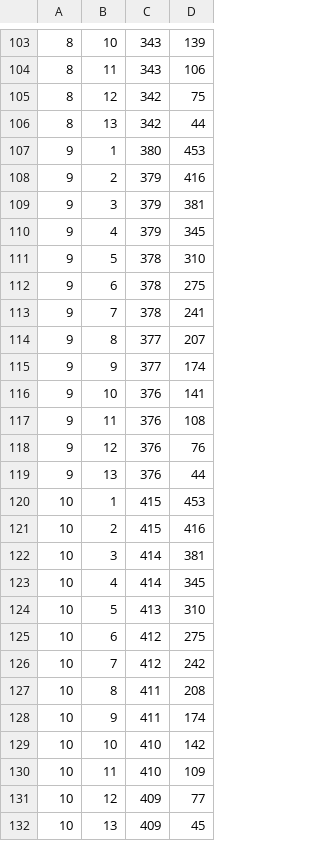
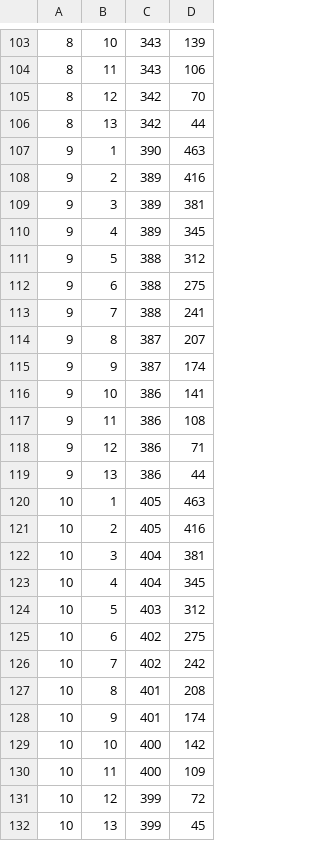
Before and after one commit to Alok-ux/FlipkartGrid, a CSV file: grid_control/grid_phase2_controller/data/coordinates.csv, drawn as a sheet; only a part is shown, gaps mark what is left out; the diff covers the shown part only.

```diff
--- a/grid_control/grid_phase2_controller/data/coordinates.csv
+++ b/grid_control/grid_phase2_controller/data/coordinates.csv
@@ -105 +105 @@
-8, 12, 342, 75
+8,12,342,70
@@ -107,26 +107,26 @@
-9, 1, 380, 453
-9, 2, 379, 416
-9, 3, 379, 381
-9, 4, 379, 345
-9, 5, 378, 310
-9, 6, 378, 275
-9, 7, 378, 241
-9, 8, 377, 207
-9, 9, 377, 174
-9, 10, 376, 141
-9, 11, 376, 108
-9, 12, 376, 76
-9, 13, 376, 44
-10, 1, 415, 453
-10, 2, 415, 416
-10, 3, 414, 381
-10, 4, 414, 345
-10, 5, 413, 310
-10, 6, 412, 275
-10, 7, 412, 242
-10, 8, 411, 208
-10, 9, 411, 174
-10, 10, 410, 142
-10, 11, 410, 109
-10, 12, 409, 77
-10, 13, 409, 45
+9,1,390,463
+9,2,389,416
+9,3,389,381
+9,4,389,345
+9,5,388,312
+9,6,388,275
+9,7,388,241
+9,8,387,207
+9,9,387,174
+9,10,386,141
+9,11,386,108
+9,12,386,71
+9,13,386,44
+10,1,405,463
+10,2,405,416
+10,3,404,381
+10,4,404,345
+10,5,403,312
+10,6,402,275
+10,7,402,242
+10,8,401,208
+10,9,401,174
+10,10,400,142
+10,11,400,109
+10,12,399,72
+10,13,399,45
```
Also changed, not shown: 87 edited cells elsewhere in this file, 8 other files.
